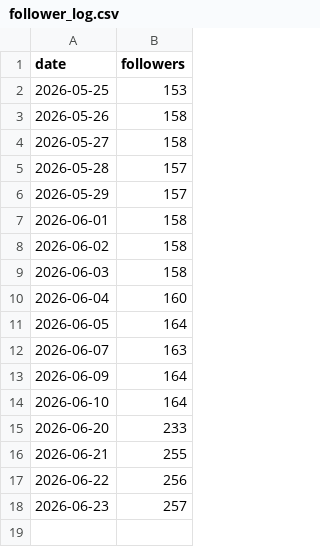
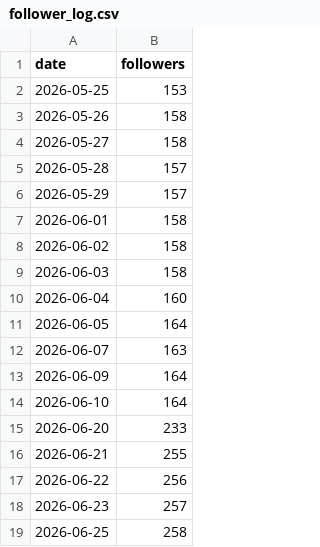
Before and after one commit to wjddytpq27/sebsonthebeach-threads, a CSV file: data/follower_log.csv, drawn as a sheet; the diff names each change by its address in the sheet, - before the commit and + after, or states it on an @@ line.

```diff
--- a/data/follower_log.csv
+++ b/data/follower_log.csv
+row 19: 2026-06-25 | 258
```
Also changed, not shown: data/insights.csv.
